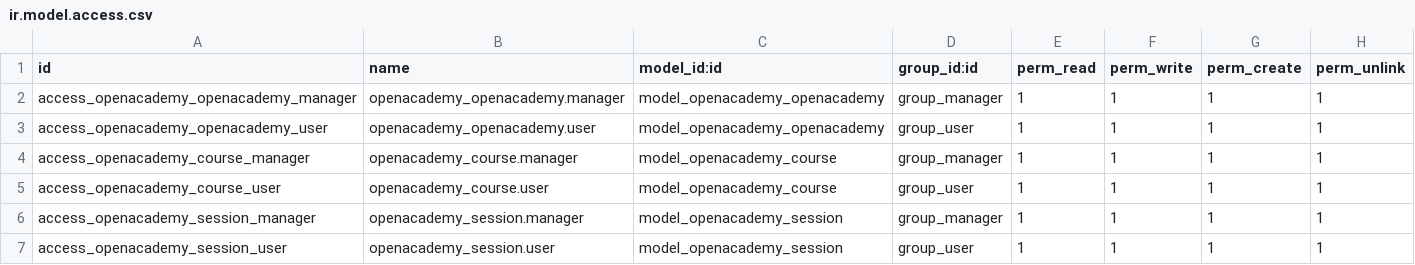
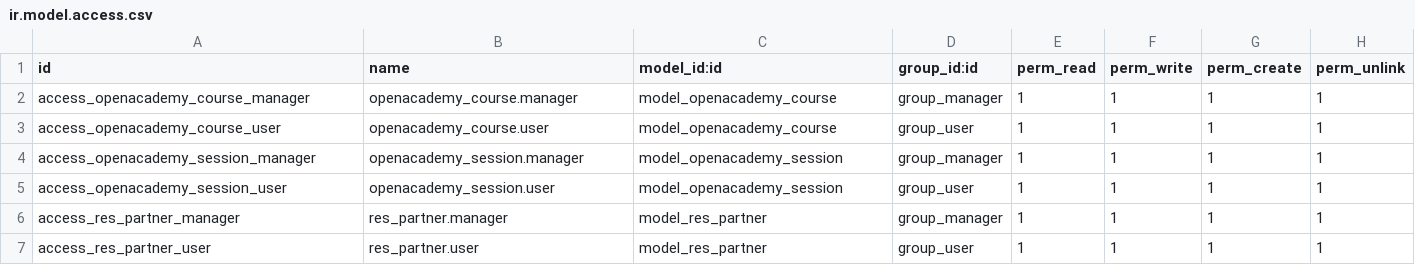
Before and after one commit to ingadhoc/xmi2odoo_example, a CSV file: addons/openacademy/security/ir.model.access.csv, drawn as a sheet; removed rows and columns are numbered as before the commit, all else as after; the diff names each change by its address in the sheet, - before the commit and + after, or states it on an @@ line.

Commit message:
IMP add partner fields

```diff
--- a/addons/openacademy/security/ir.model.access.csv
+++ b/addons/openacademy/security/ir.model.access.csv
-row 2: access_openacademy_openacademy_manager | openacademy_openacademy.manager | model_openacademy_openacademy | group_manager | 1 | 1 | 1 | 1
-row 3: access_openacademy_openacademy_user | openacademy_openacademy.user | model_openacademy_openacademy | group_user | 1 | 1 | 1 | 1
+row 6: access_res_partner_manager | res_partner.manager | model_res_partner | group_manager | 1 | 1 | 1 | 1
+row 7: access_res_partner_user | res_partner.user | model_res_partner | group_user | 1 | 1 | 1 | 1
```
Also changed, not shown: 12 other files.
